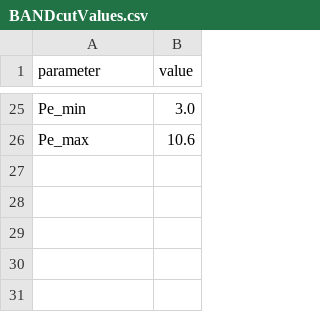
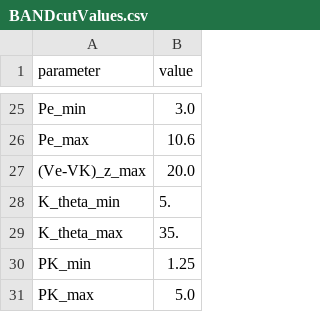
Before and after one commit to erezcoh4/SIDIS_at_BAND, a CSV file: macros/cuts/BANDcutValues.csv, drawn as a sheet; only a part is shown, gaps mark what is left out.

```diff
--- a/macros/cuts/BANDcutValues.csv
+++ b/macros/cuts/BANDcutValues.csv
@@ -26 +26,6 @@ Pe_min,3.0
 Pe_max,10.6
+(Ve-VK)_z_max,20.0
+K_theta_min,5.
+K_theta_max,35.
+PK_min,1.25
+PK_max,5.0
```
Also changed, not shown: 26 other files.
